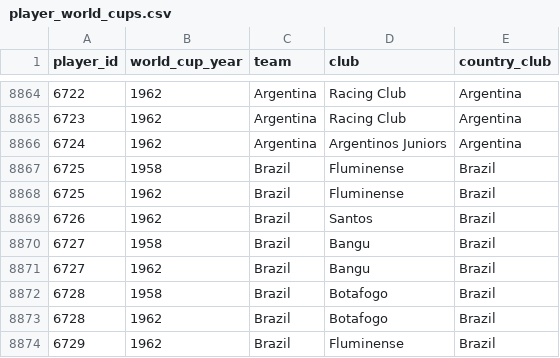
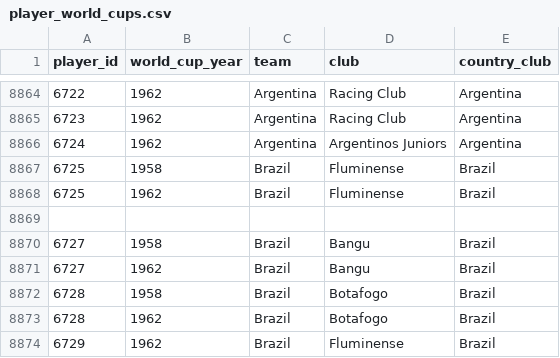
Before and after one commit to rbetis35/mundiales-futbol-datos, a CSV file: WorldCups/players/player_world_cups.csv, drawn as a sheet; only a part is shown, gaps mark what is left out.

Commit message:
Update player_world_cups.csv

```diff
--- a/WorldCups/players/player_world_cups.csv
+++ b/WorldCups/players/player_world_cups.csv
@@ -8868,3 +8868,3 @@ player_id,world_cup_year,team,club,country_club
 6725,1962,Brazil,Fluminense,Brazil
-6726,1962,Brazil,Santos,Brazil
+
 6727,1958,Brazil,Bangu,Brazil
```
